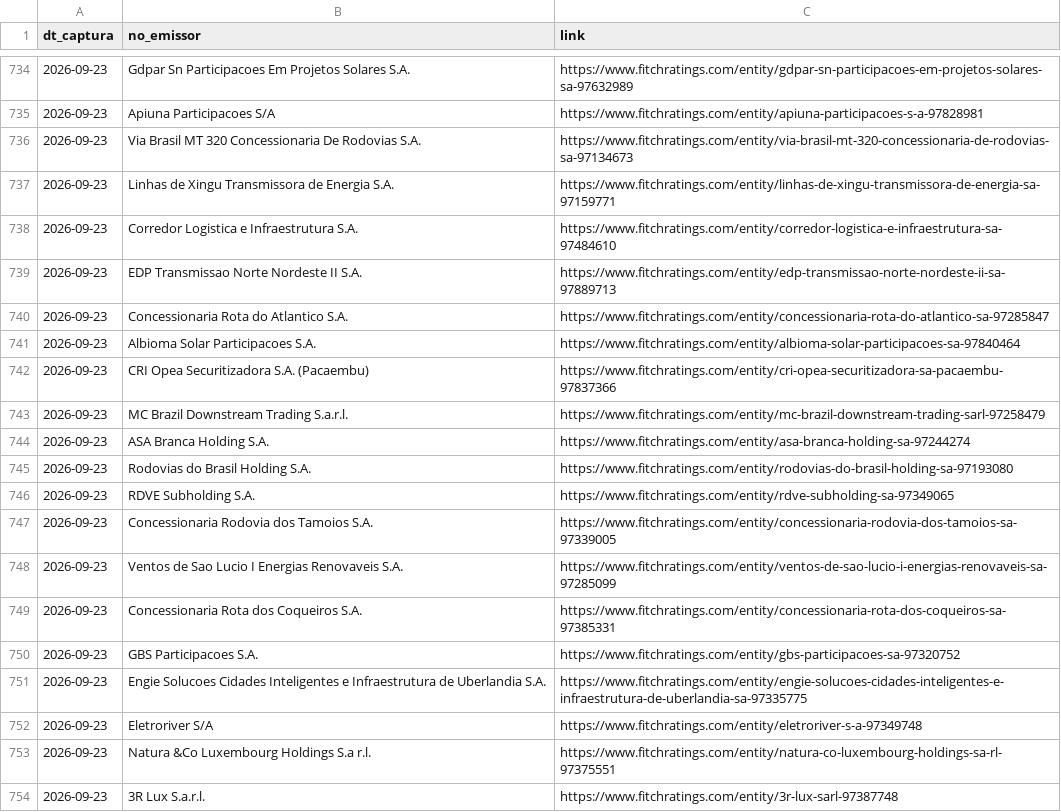
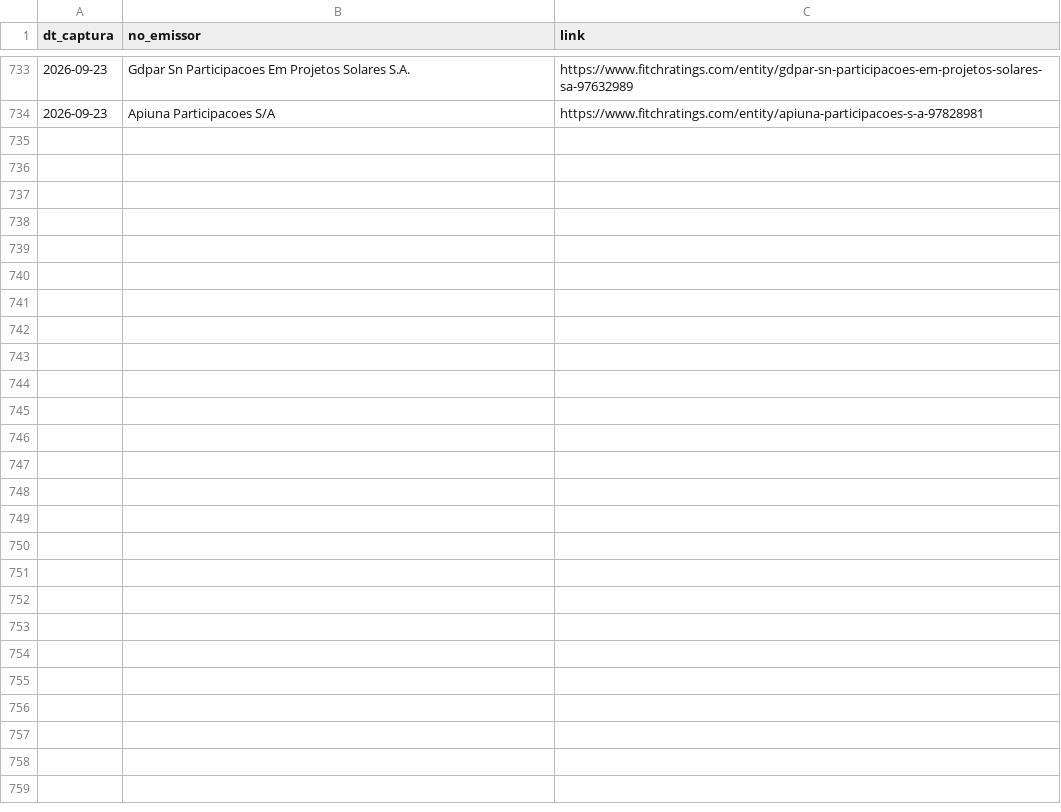
Before and after one commit to PulseDataLabs/PulseRatingsBrasil, a CSV file: data/fitch_emissores.csv, drawn as a sheet; only a part is shown, gaps mark what is left out; removed rows and columns are numbered as before the commit, all else as after; the diff covers the shown part only; the diff names each change by its address in the sheet, - before the commit and + after, or states it on an @@ line.

```diff
--- a/data/fitch_emissores.csv
+++ b/data/fitch_emissores.csv
-row 736: 2026-09-23 | Via Brasil MT 320 Concessionaria De Rodovias S.A. | https://www.fitchratings.com/entity/via-brasil-mt-320-concessionaria-de-rodovias-sa-97134673
-row 737: 2026-09-23 | Linhas de Xingu Transmissora de Energia S.A. | https://www.fitchratings.com/entity/linhas-de-xingu-transmissora-de-energia-sa-97159771
-row 738: 2026-09-23 | Corredor Logistica e Infraestrutura S.A. | https://www.fitchratings.com/entity/corredor-logistica-e-infraestrutura-sa-97484610
-row 739: 2026-09-23 | EDP Transmissao Norte Nordeste II S.A. | https://www.fitchratings.com/entity/edp-transmissao-norte-nordeste-ii-sa-97889713
-row 740: 2026-09-23 | Concessionaria Rota do Atlantico S.A. | https://www.fitchratings.com/entity/concessionaria-rota-do-atlantico-sa-97285847
-row 741: 2026-09-23 | Albioma Solar Participacoes S.A. | https://www.fitchratings.com/entity/albioma-solar-participacoes-sa-97840464
-row 742: 2026-09-23 | CRI Opea Securitizadora S.A. (Pacaembu) | https://www.fitchratings.com/entity/cri-opea-securitizadora-sa-pacaembu-97837366
-row 743: 2026-09-23 | MC Brazil Downstream Trading S.a.r.l. | https://www.fitchratings.com/entity/mc-brazil-downstream-trading-sarl-97258479
-row 744: 2026-09-23 | ASA Branca Holding S.A. | https://www.fitchratings.com/entity/asa-branca-holding-sa-97244274
-row 745: 2026-09-23 | Rodovias do Brasil Holding S.A. | https://www.fitchratings.com/entity/rodovias-do-brasil-holding-sa-97193080
-row 746: 2026-09-23 | RDVE Subholding S.A. | https://www.fitchratings.com/entity/rdve-subholding-sa-97349065
-row 747: 2026-09-23 | Concessionaria Rodovia dos Tamoios S.A. | https://www.fitchratings.com/entity/concessionaria-rodovia-dos-tamoios-sa-97339005
-row 748: 2026-09-23 | Ventos de Sao Lucio I Energias Renovaveis S.A. | https://www.fitchratings.com/entity/ventos-de-sao-lucio-i-energias-renovaveis-sa-97285099
-row 749: 2026-09-23 | Concessionaria Rota dos Coqueiros S.A. | https://www.fitchratings.com/entity/concessionaria-rota-dos-coqueiros-sa-97385331
-row 750: 2026-09-23 | GBS Participacoes S.A. | https://www.fitchratings.com/entity/gbs-participacoes-sa-97320752
-row 751: 2026-09-23 | Engie Solucoes Cidades Inteligentes e Infraestrutura de Uberlandia S.A. | https://www.fitchratings.com/entity/engie-solucoes-cidades-inteligentes-e-infraestrutura-de-uberlandia-sa-97335775
-row 752: 2026-09-23 | Eletroriver S/A | https://www.fitchratings.com/entity/eletroriver-s-a-97349748
-row 753: 2026-09-23 | Natura &Co Luxembourg Holdings S.a r.l. | https://www.fitchratings.com/entity/natura-co-luxembourg-holdings-sa-rl-97375551
-row 754: 2026-09-23 | 3R Lux S.a.r.l. | https://www.fitchratings.com/entity/3r-lux-sarl-97387748
```
Also changed, not shown: 10 removed rows and 49 moved rows elsewhere in this file, data/austin_ratings.csv, data/emissores_consolidado.csv, 16 other files.
